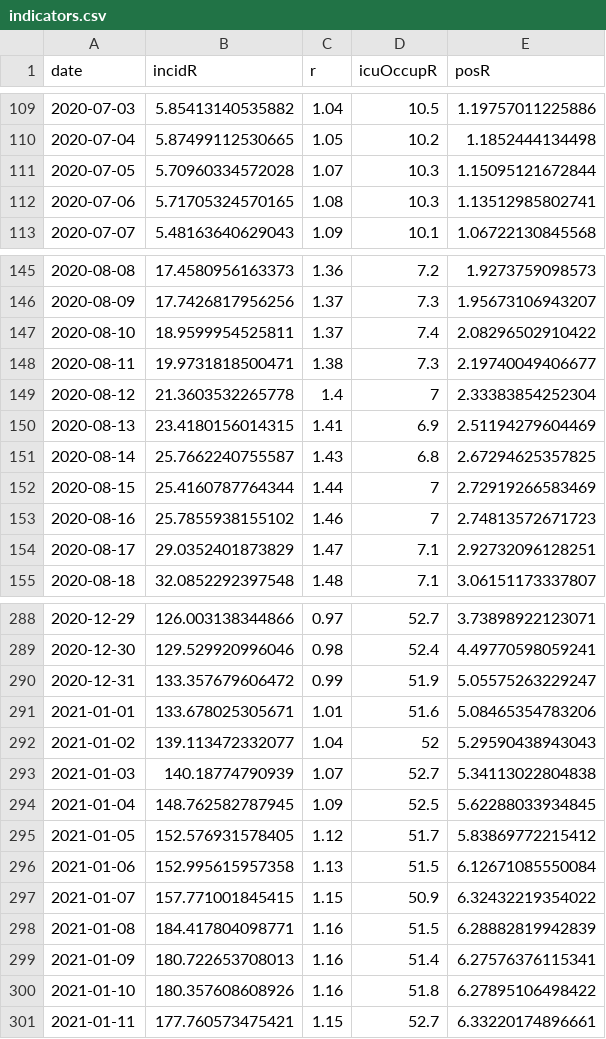
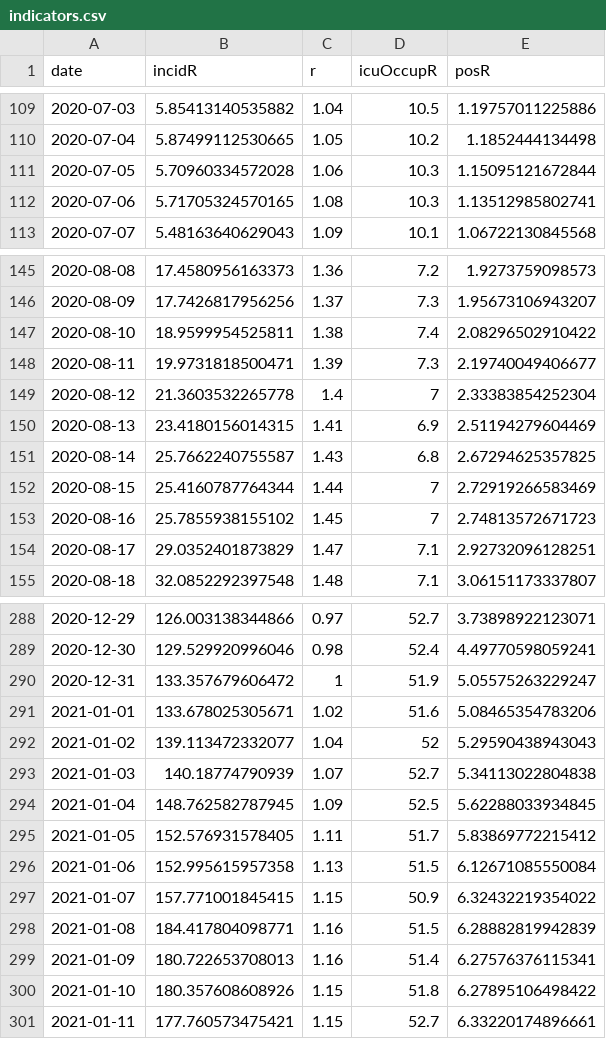
Before and after one commit to MisterFISHUP/covid-19-in-france, a CSV file: src/data/official-data/indicators.csv, drawn as a sheet; only a part is shown, gaps mark what is left out; the diff covers the shown part only.

```diff
--- a/src/data/official-data/indicators.csv
+++ b/src/data/official-data/indicators.csv
@@ -110,3 +110,3 @@ date,incidR,r,icuOccupR,posR
 2020-07-04,5.87499112530665,1.05,10.2,1.1852444134498
-2020-07-05,5.70960334572028,1.07,10.3,1.15095121672844
+2020-07-05,5.70960334572028,1.06,10.3,1.15095121672844
 2020-07-06,5.71705324570165,1.08,10.3,1.13512985802741
@@ -146,4 +146,4 @@ date,incidR,r,icuOccupR,posR
 2020-08-09,17.7426817956256,1.37,7.3,1.95673106943207
-2020-08-10,18.9599954525811,1.37,7.4,2.08296502910422
-2020-08-11,19.9731818500471,1.38,7.3,2.19740049406677
+2020-08-10,18.9599954525811,1.38,7.4,2.08296502910422
+2020-08-11,19.9731818500471,1.39,7.3,2.19740049406677
 2020-08-12,21.3603532265778,1.4,7,2.33383854252304
@@ -152,3 +152,3 @@ date,incidR,r,icuOccupR,posR
 2020-08-15,25.4160787764344,1.44,7,2.72919266583469
-2020-08-16,25.7855938155102,1.46,7,2.74813572671723
+2020-08-16,25.7855938155102,1.45,7,2.74813572671723
 2020-08-17,29.0352401873829,1.47,7.1,2.92732096128251
@@ -289,4 +289,4 @@ date,incidR,r,icuOccupR,posR
 2020-12-30,129.529920996046,0.98,52.4,4.49770598059241
-2020-12-31,133.357679606472,0.99,51.9,5.05575263229247
-2021-01-01,133.678025305671,1.01,51.6,5.08465354783206
+2020-12-31,133.357679606472,1,51.9,5.05575263229247
+2021-01-01,133.678025305671,1.02,51.6,5.08465354783206
 2021-01-02,139.113472332077,1.04,52,5.29590438943043
@@ -294,3 +294,3 @@ date,incidR,r,icuOccupR,posR
 2021-01-04,148.762582787945,1.09,52.5,5.62288033934845
-2021-01-05,152.576931578405,1.12,51.7,5.83869772215412
+2021-01-05,152.576931578405,1.11,51.7,5.83869772215412
 2021-01-06,152.995615957358,1.13,51.5,6.12671085550084
@@ -299,3 +299,3 @@ date,incidR,r,icuOccupR,posR
 2021-01-09,180.722653708013,1.16,51.4,6.27576376115341
-2021-01-10,180.357608608926,1.16,51.8,6.27895106498422
+2021-01-10,180.357608608926,1.15,51.8,6.27895106498422
 2021-01-11,177.760573475421,1.15,52.7,6.33220174896661
```
Also changed, not shown: 102 edited cells elsewhere in this file, src/data/official-data/spf.csv, src/data/official-data/vac.csv, 11 other files.
